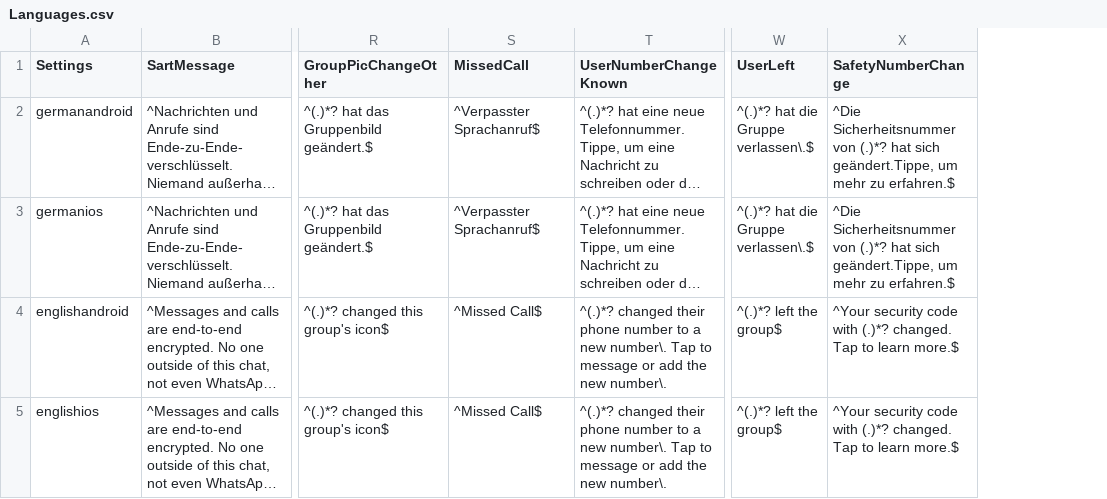
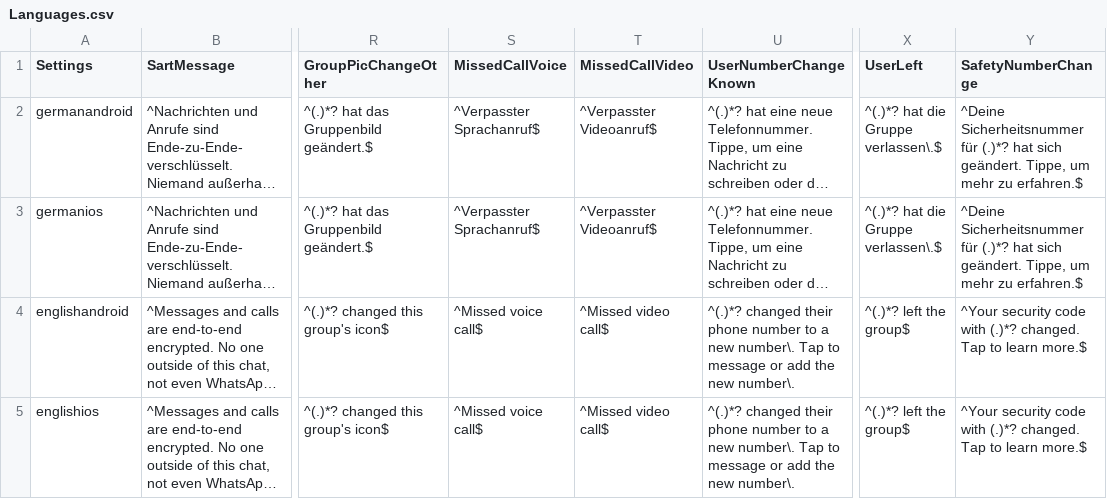
Before and after one commit to gesiscss/WhatsR, a CSV file: inst/Languages.csv, drawn as a sheet; only a part is shown, gaps mark what is left out; long unchanged cells end in …; addresses are those after the commit; the diff names each change by its address in the sheet, - before the commit and + after, or states it on an @@ line.

Commit message:
Updated Regex for System Messages

```diff
--- a/inst/Languages.csv
+++ b/inst/Languages.csv
+column T (MissedCallVideo), rows 2-5: ^Verpasster Videoanruf$ | ^Verpasster Videoanruf$ | ^Missed video call$ | ^Missed video call$
-S1: MissedCall
+S1: MissedCallVoice
-Y2:Y3 (SafetyNumberChange): ^Die Sicherheitsnummer von (.)*? hat sich geändert.Tippe, um mehr…
+Y2:Y3 (SafetyNumberChange): ^Deine Sicherheitsnummer für (.)*? hat sich geändert. Tippe, um mehr…
-S4:S5 (MissedCallVoice): ^Missed Call$
+S4:S5 (MissedCallVoice): ^Missed voice call$
```
Also changed, not shown: 3 other files.
